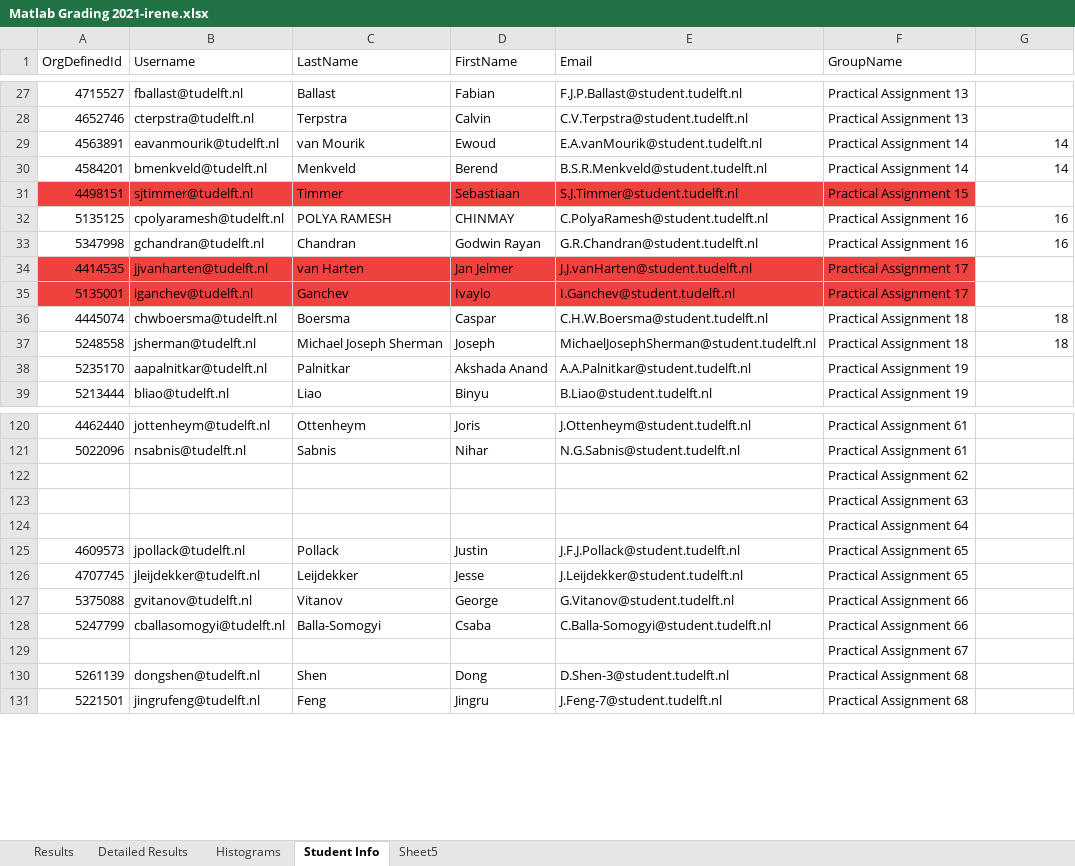
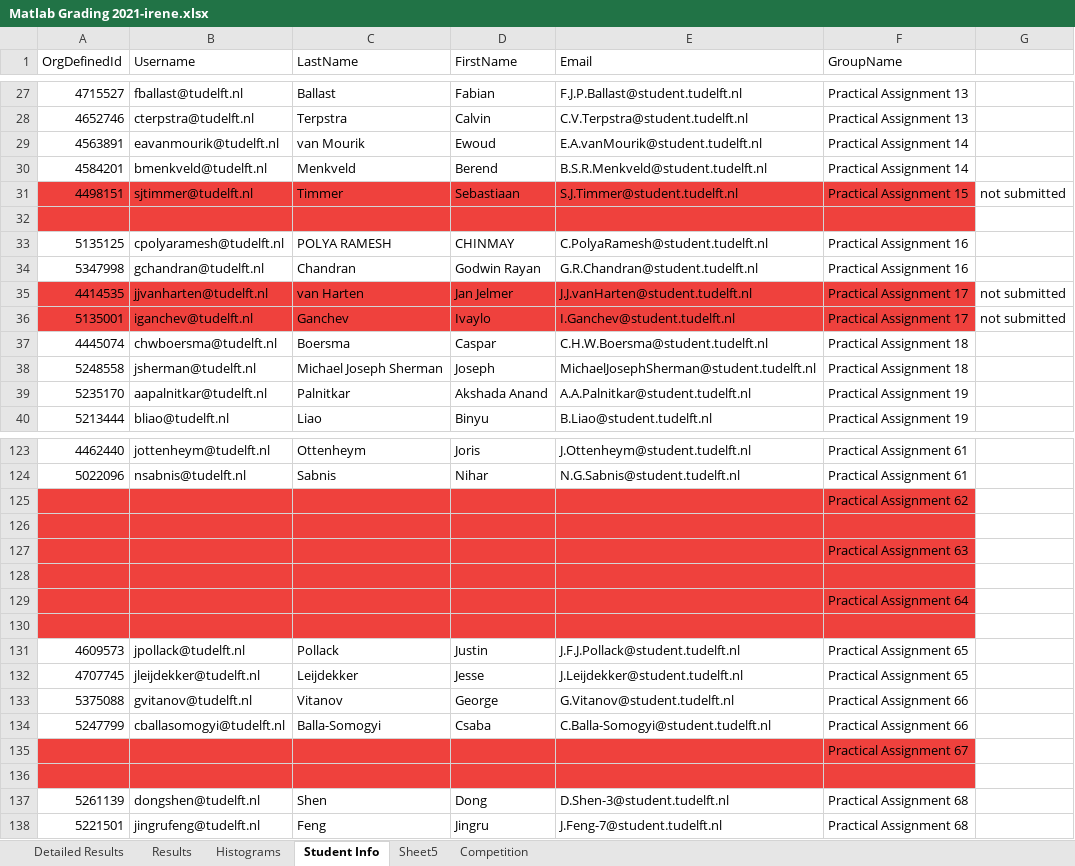
Before and after one commit to irenebosque/KBCS-Practical-Assignment, an Excel workbook: Matlab Grading 2021-irene.xlsx, sheet Student Info, drawn as a sheet; only a part is shown, gaps mark what is left out; values as stored, in another font and other column widths than the file's, no borders; addresses are those after the commit; the diff covers the shown part only; the diff names each change by its address in the sheet, - before the commit and + after, or states it on an @@ line.

```diff
--- a/Matlab Grading 2021-irene.xlsx (sheet Student Info)
+++ b/Matlab Grading 2021-irene.xlsx (sheet Student Info)
+sheet tab: Competition
@@ sheet tab order changed: Detailed Results | Results | Histograms | Student Info | Sheet5 | Competition @@
-G29:G30: 14
+G29:G30: (empty)
-G31: (empty)
+G31: not submitted
+row 32: (empty)
-G33:G34: 16
+G33:G34: (empty)
-G35:G36: (empty)
+G35:G36: not submitted
-G37:G38: 18
+G37:G38: (empty)
-A125:F125 fill: none
+A125:F125 fill: #EF413D
+row 126: (empty)
-A127:F127 fill: none
+A127:F127 fill: #EF413D
+row 128: (empty)
-A129:F129 fill: none
+A129:F129 fill: #EF413D
+row 130: (empty)
-A135:F135 fill: none
+A135:F135 fill: #EF413D
+row 136: (empty)
```
Also changed, not shown: 2 added rows, 2 edited cells and cell formats elsewhere in this sheet, sheet Detailed Results, sheet Results, sheet Sheet5, sheet Histograms, formulas that keep their value, hidden cells, charts or pictures.
